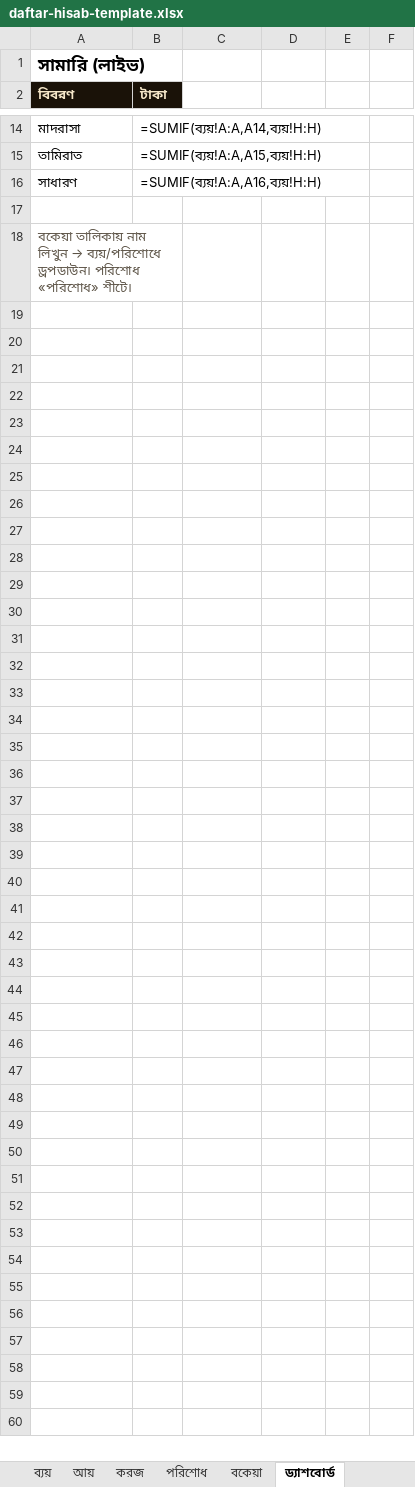
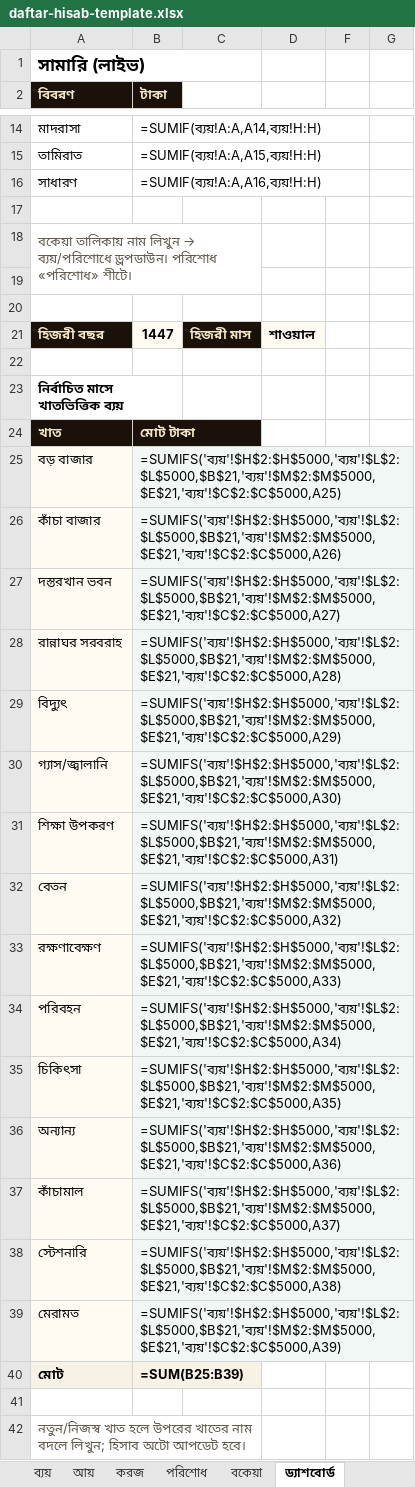
Before and after one commit to sani1415/1-idarah, an Excel workbook: app/madrasa/templates/daftar-hisab-template.xlsx, sheet ড্যাশবোর্ড, drawn as a sheet; only a part is shown, gaps mark what is left out; values as stored, in another font and other column widths than the file's, no borders; formulas without a stored value are shown as written; removed rows and columns are numbered as before the commit, all else as after; the diff names each change by its address in the sheet, - before the commit and + after, or states it on an @@ line.

```diff
--- a/app/madrasa/templates/daftar-hisab-template.xlsx (sheet ড্যাশবোর্ড)
+++ b/app/madrasa/templates/daftar-hisab-template.xlsx (sheet ড্যাশবোর্ড)
-A1:B1 merged
+A1:C1 merged
-A18:B18 merged
+A18:C19 merged
+row 19: (empty)
+row 20: (empty)
+row 21: হিজরী বছর | 1447 | হিজরী মাস | শাওয়াল
+row 22: (empty)
+row 23: নির্বাচিত মাসে খাতভিত্তিক ব্যয়
+row 24: খাত | মোট টাকা
+row 25: বড় বাজার | =SUMIFS('ব্যয়'!$H$2:$H$5000,'ব্যয়'!$L$2:$L$5000,$B$21,'ব্যয়'!$M$2:$M$5000,$E$21,'ব্যয়'!$C$2:$C$5000,A25)
+row 26: কাঁচা বাজার | =SUMIFS('ব্যয়'!$H$2:$H$5000,'ব্যয়'!$L$2:$L$5000,$B$21,'ব্যয়'!$M$2:$M$5000,$E$21,'ব্যয়'!$C$2:$C$5000,A26)
+row 27: দস্তরখান ভবন | =SUMIFS('ব্যয়'!$H$2:$H$5000,'ব্যয়'!$L$2:$L$5000,$B$21,'ব্যয়'!$M$2:$M$5000,$E$21,'ব্যয়'!$C$2:$C$5000,A27)
+row 28: রান্নাঘর সরবরাহ | =SUMIFS('ব্যয়'!$H$2:$H$5000,'ব্যয়'!$L$2:$L$5000,$B$21,'ব্যয়'!$M$2:$M$5000,$E$21,'ব্যয়'!$C$2:$C$5000,A28)
+row 29: বিদ্যুৎ | =SUMIFS('ব্যয়'!$H$2:$H$5000,'ব্যয়'!$L$2:$L$5000,$B$21,'ব্যয়'!$M$2:$M$5000,$E$21,'ব্যয়'!$C$2:$C$5000,A29)
+row 30: গ্যাস/জ্বালানি | =SUMIFS('ব্যয়'!$H$2:$H$5000,'ব্যয়'!$L$2:$L$5000,$B$21,'ব্যয়'!$M$2:$M$5000,$E$21,'ব্যয়'!$C$2:$C$5000,A30)
+row 31: শিক্ষা উপকরণ | =SUMIFS('ব্যয়'!$H$2:$H$5000,'ব্যয়'!$L$2:$L$5000,$B$21,'ব্যয়'!$M$2:$M$5000,$E$21,'ব্যয়'!$C$2:$C$5000,A31)
+row 32: বেতন | =SUMIFS('ব্যয়'!$H$2:$H$5000,'ব্যয়'!$L$2:$L$5000,$B$21,'ব্যয়'!$M$2:$M$5000,$E$21,'ব্যয়'!$C$2:$C$5000,A32)
+row 33: রক্ষণাবেক্ষণ | =SUMIFS('ব্যয়'!$H$2:$H$5000,'ব্যয়'!$L$2:$L$5000,$B$21,'ব্যয়'!$M$2:$M$5000,$E$21,'ব্যয়'!$C$2:$C$5000,A33)
+row 34: পরিবহন | =SUMIFS('ব্যয়'!$H$2:$H$5000,'ব্যয়'!$L$2:$L$5000,$B$21,'ব্যয়'!$M$2:$M$5000,$E$21,'ব্যয়'!$C$2:$C$5000,A34)
+row 35: চিকিৎসা | =SUMIFS('ব্যয়'!$H$2:$H$5000,'ব্যয়'!$L$2:$L$5000,$B$21,'ব্যয়'!$M$2:$M$5000,$E$21,'ব্যয়'!$C$2:$C$5000,A35)
+row 36: অন্যান্য | =SUMIFS('ব্যয়'!$H$2:$H$5000,'ব্যয়'!$L$2:$L$5000,$B$21,'ব্যয়'!$M$2:$M$5000,$E$21,'ব্যয়'!$C$2:$C$5000,A36)
+row 37: কাঁচামাল | =SUMIFS('ব্যয়'!$H$2:$H$5000,'ব্যয়'!$L$2:$L$5000,$B$21,'ব্যয়'!$M$2:$M$5000,$E$21,'ব্যয়'!$C$2:$C$5000,A37)
+row 38: স্টেশনারি | =SUMIFS('ব্যয়'!$H$2:$H$5000,'ব্যয়'!$L$2:$L$5000,$B$21,'ব্যয়'!$M$2:$M$5000,$E$21,'ব্যয়'!$C$2:$C$5000,A38)
+row 39: মেরামত | =SUMIFS('ব্যয়'!$H$2:$H$5000,'ব্যয়'!$L$2:$L$5000,$B$21,'ব্যয়'!$M$2:$M$5000,$E$21,'ব্যয়'!$C$2:$C$5000,A39)
+row 40: মোট | =SUM(B25:B39)
+row 41: (empty)
+row 42: নতুন/নিজস্ব খাত হলে উপরের খাতের নাম বদলে লিখুন; হিসাব অটো আপডেট হবে।
```
Also changed, not shown: sheet ব্যয়, sheet করজ, sheet আয়, sheet নির্দেশনা, sheet পরিশোধ, hidden cells, 48 other files.
